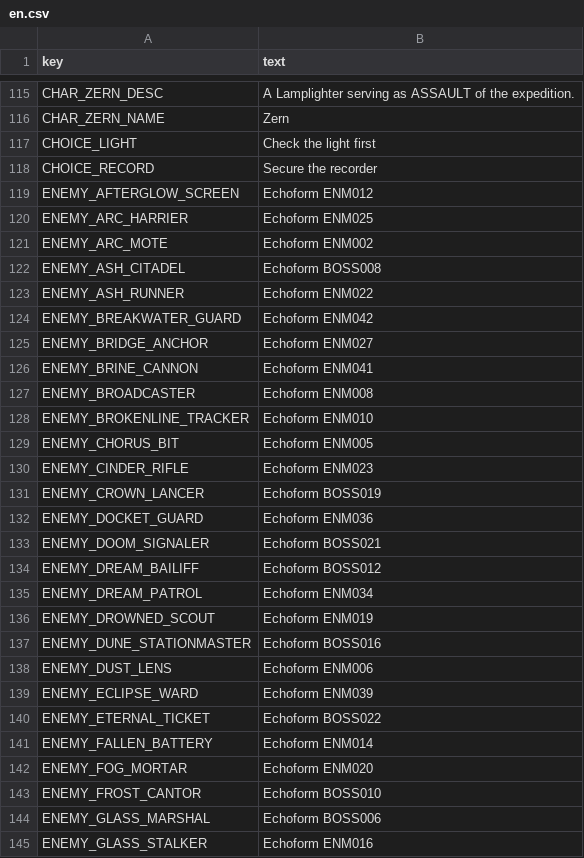
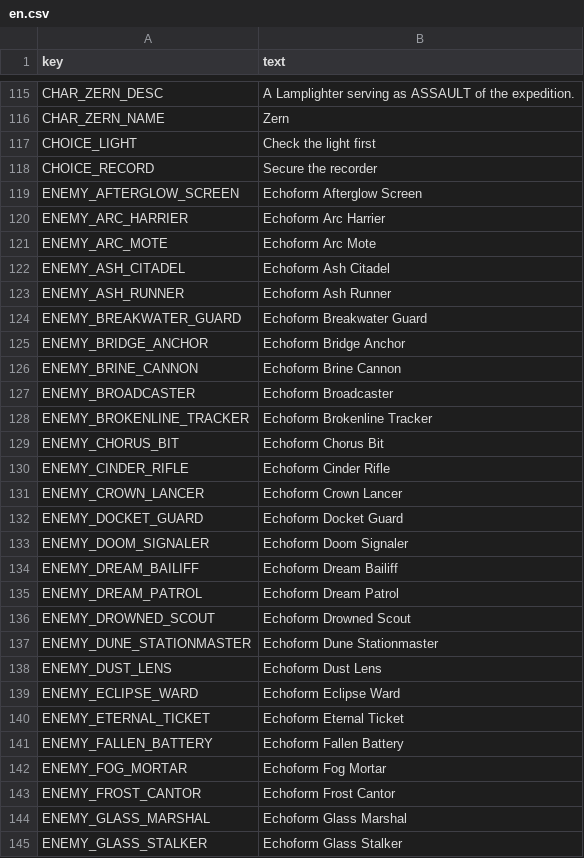
Before and after one commit to comicman081-collab/LUMENBOUND-TACTICS-OF-THE-LAST-LINE, a CSV file: data_source/localization/en.csv, drawn as a sheet; only a part is shown, gaps mark what is left out; the diff covers the shown part only.

```diff
--- a/data_source/localization/en.csv
+++ b/data_source/localization/en.csv
@@ -118,28 +118,28 @@ CHOICE_LIGHT,Check the light first
 CHOICE_RECORD,Secure the recorder
-ENEMY_AFTERGLOW_SCREEN,Echoform ENM012
-ENEMY_ARC_HARRIER,Echoform ENM025
-ENEMY_ARC_MOTE,Echoform ENM002
-ENEMY_ASH_CITADEL,Echoform BOSS008
-ENEMY_ASH_RUNNER,Echoform ENM022
-ENEMY_BREAKWATER_GUARD,Echoform ENM042
-ENEMY_BRIDGE_ANCHOR,Echoform ENM027
-ENEMY_BRINE_CANNON,Echoform ENM041
-ENEMY_BROADCASTER,Echoform ENM008
-ENEMY_BROKENLINE_TRACKER,Echoform ENM010
-ENEMY_CHORUS_BIT,Echoform ENM005
-ENEMY_CINDER_RIFLE,Echoform ENM023
-ENEMY_CROWN_LANCER,Echoform BOSS019
-ENEMY_DOCKET_GUARD,Echoform ENM036
-ENEMY_DOOM_SIGNALER,Echoform BOSS021
-ENEMY_DREAM_BAILIFF,Echoform BOSS012
-ENEMY_DREAM_PATROL,Echoform ENM034
-ENEMY_DROWNED_SCOUT,Echoform ENM019
-ENEMY_DUNE_STATIONMASTER,Echoform BOSS016
-ENEMY_DUST_LENS,Echoform ENM006
-ENEMY_ECLIPSE_WARD,Echoform ENM039
-ENEMY_ETERNAL_TICKET,Echoform BOSS022
-ENEMY_FALLEN_BATTERY,Echoform ENM014
-ENEMY_FOG_MORTAR,Echoform ENM020
-ENEMY_FROST_CANTOR,Echoform BOSS010
-ENEMY_GLASS_MARSHAL,Echoform BOSS006
-ENEMY_GLASS_STALKER,Echoform ENM016
+ENEMY_AFTERGLOW_SCREEN,Echoform Afterglow Screen
+ENEMY_ARC_HARRIER,Echoform Arc Harrier
+ENEMY_ARC_MOTE,Echoform Arc Mote
+ENEMY_ASH_CITADEL,Echoform Ash Citadel
+ENEMY_ASH_RUNNER,Echoform Ash Runner
+ENEMY_BREAKWATER_GUARD,Echoform Breakwater Guard
+ENEMY_BRIDGE_ANCHOR,Echoform Bridge Anchor
+ENEMY_BRINE_CANNON,Echoform Brine Cannon
+ENEMY_BROADCASTER,Echoform Broadcaster
+ENEMY_BROKENLINE_TRACKER,Echoform Brokenline Tracker
+ENEMY_CHORUS_BIT,Echoform Chorus Bit
+ENEMY_CINDER_RIFLE,Echoform Cinder Rifle
+ENEMY_CROWN_LANCER,Echoform Crown Lancer
+ENEMY_DOCKET_GUARD,Echoform Docket Guard
+ENEMY_DOOM_SIGNALER,Echoform Doom Signaler
+ENEMY_DREAM_BAILIFF,Echoform Dream Bailiff
+ENEMY_DREAM_PATROL,Echoform Dream Patrol
+ENEMY_DROWNED_SCOUT,Echoform Drowned Scout
+ENEMY_DUNE_STATIONMASTER,Echoform Dune Stationmaster
+ENEMY_DUST_LENS,Echoform Dust Lens
+ENEMY_ECLIPSE_WARD,Echoform Eclipse Ward
+ENEMY_ETERNAL_TICKET,Echoform Eternal Ticket
+ENEMY_FALLEN_BATTERY,Echoform Fallen Battery
+ENEMY_FOG_MORTAR,Echoform Fog Mortar
+ENEMY_FROST_CANTOR,Echoform Frost Cantor
+ENEMY_GLASS_MARSHAL,Echoform Glass Marshal
+ENEMY_GLASS_STALKER,Echoform Glass Stalker
```
Also changed, not shown: 38 edited cells elsewhere in this file, godot/localization/en.csv, 52 other files.
